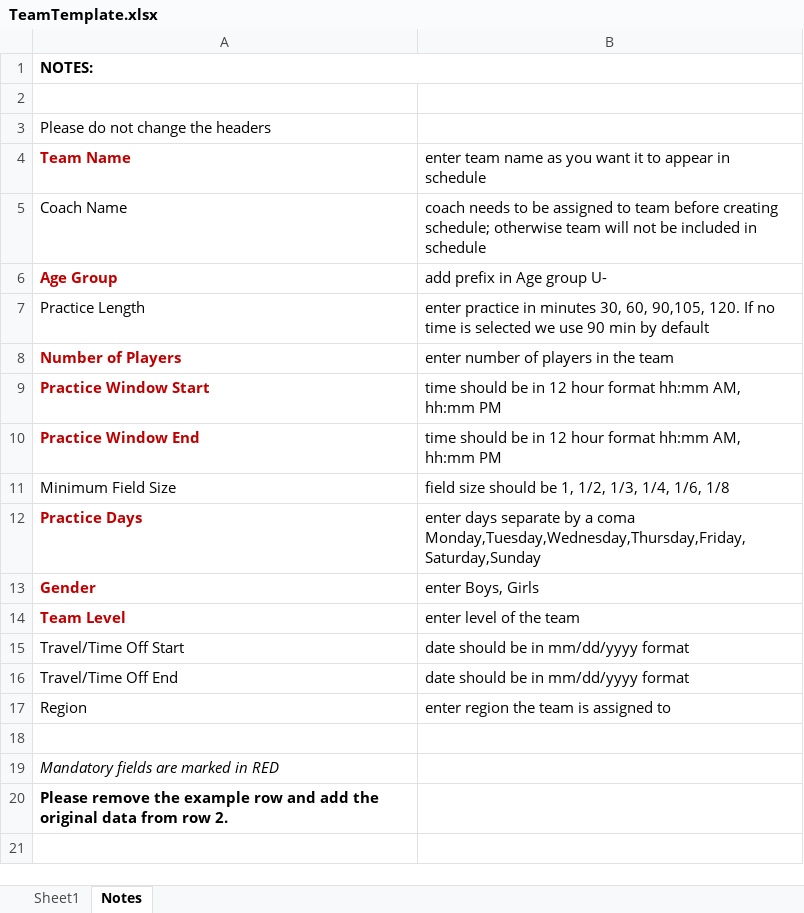
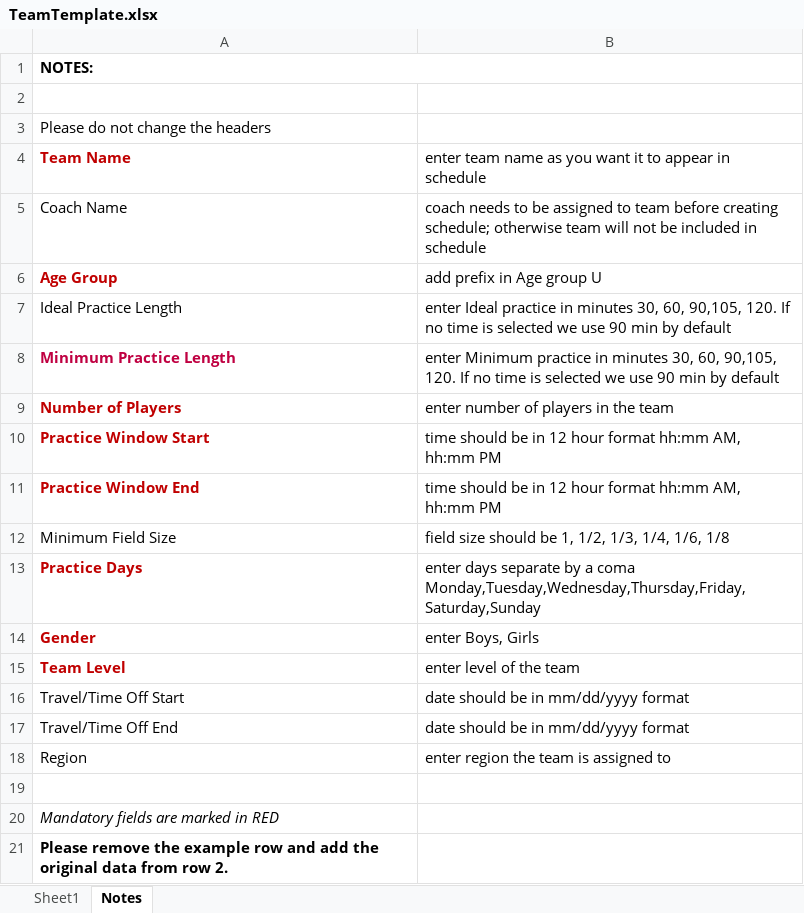
Before and after one commit to rahullipl2023/AssignAfield, an Excel workbook: public/files/TeamTemplate.xlsx, sheet Notes, drawn as a sheet; values as stored, in another font and other column widths than the file's, no borders; the diff names each change by its address in the sheet, - before the commit and + after, or states it on an @@ line.

```diff
--- a/public/files/TeamTemplate.xlsx (sheet Notes)
+++ b/public/files/TeamTemplate.xlsx (sheet Notes)
-B6: add prefix in Age group U-
+B6: add prefix in Age group U
-A7: Practice Length
+A7: Ideal Practice Length
-B7: enter practice in…
+B7: enter Ideal practice in…
+row 8: Minimum Practice Length | enter Minimum practice in minutes 30, 60, 90,105, 120. If no time is selected we use 90 min by default
```
Also changed, not shown: sheet Sheet1, public/files/CoachesTemplate.xlsx, 11 other files.
